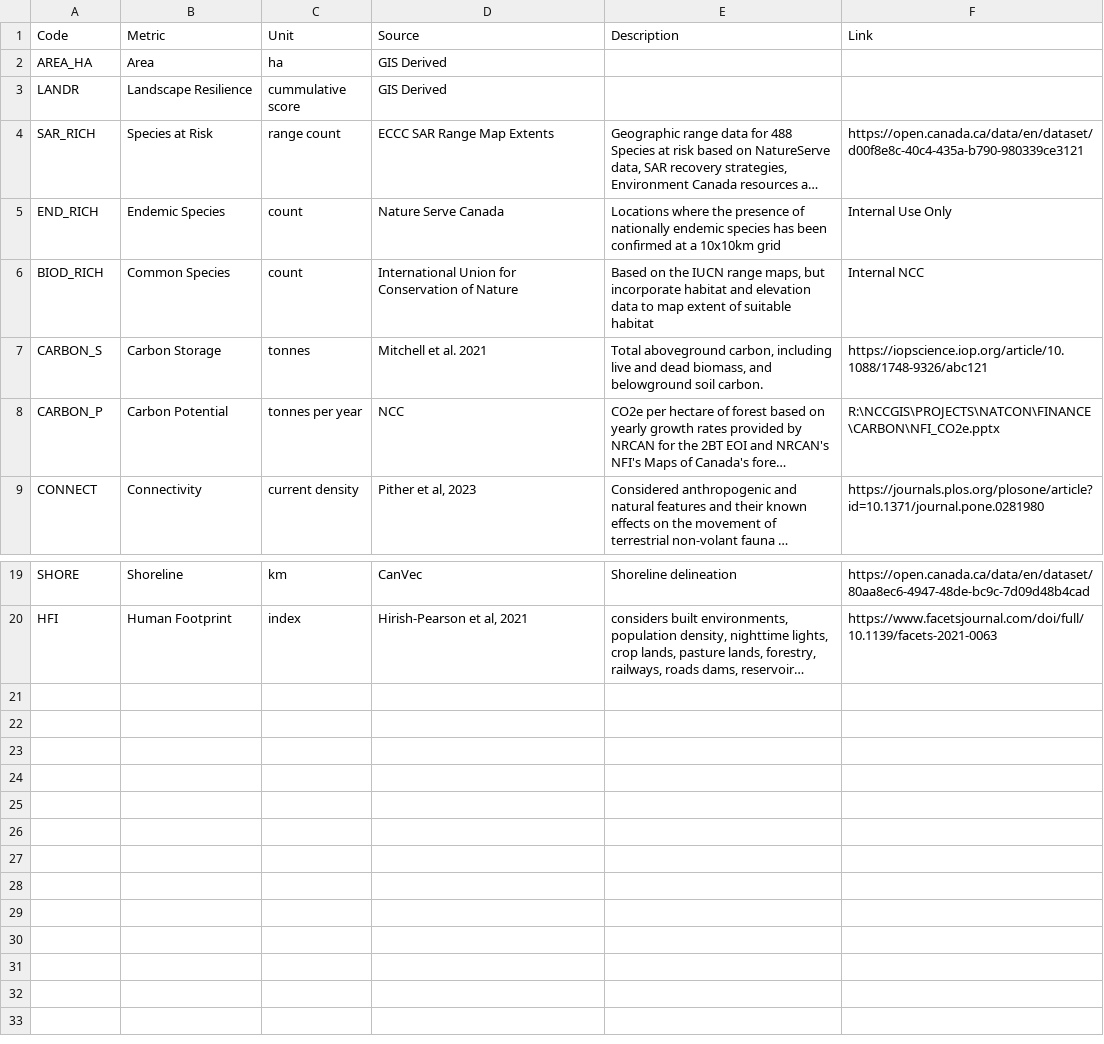
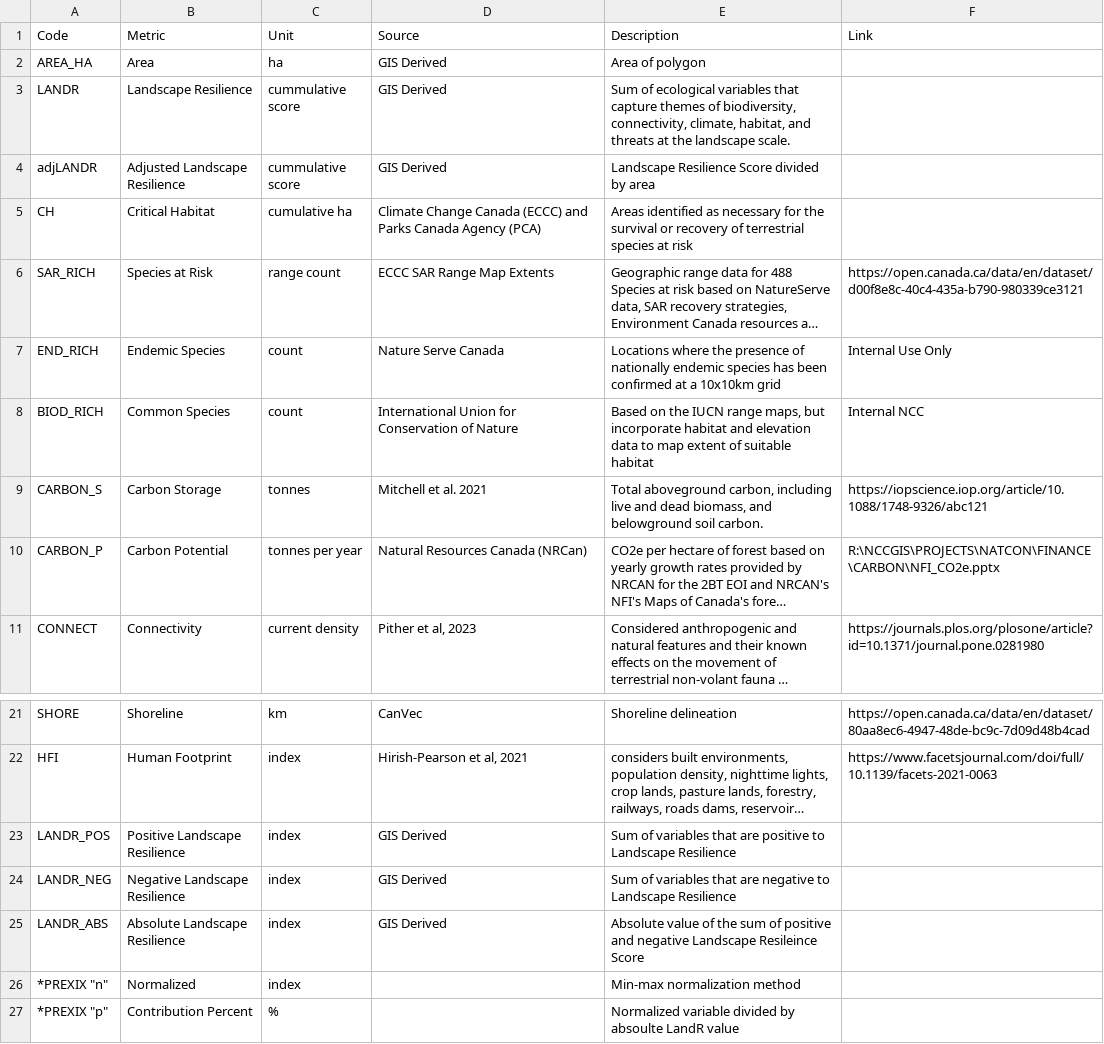
Before and after one commit to NCC-CNC/landscaperesilience, a CSV file: inst/extdata/metadata.csv, drawn as a sheet; only a part is shown, gaps mark what is left out; long unchanged cells end in …; addresses are those after the commit; the diff names each change by its address in the sheet, - before the commit and + after, or states it on an @@ line.

Commit message:
updated download and metadata

```diff
--- a/inst/extdata/metadata.csv
+++ b/inst/extdata/metadata.csv
-E2 (Description): (empty)
+E2 (Description): Area of polygon
-E3 (Description): (empty)
+E3 (Description): Sum of ecological variables that capture themes of biodiversity, connectivity, climate, habitat, and threats at the landscape scale.
+row 4: adjLANDR | Adjusted Landscape Resilience | cummulative score | GIS Derived | Landscape Resilience Score divided by area
+row 5: CH | Critical Habitat | cumulative ha | Climate Change Canada (ECCC) and Parks Canada Agency (PCA) | Areas identified as necessary for the survival or recovery of terrestrial species at risk
-D10 (Source): NCC
+D10 (Source): Natural Resources Canada (NRCan)
+row 23: LANDR_POS | Positive Landscape Resilience | index | GIS Derived | Sum of variables that are positive to Landscape Resilience
+row 24: LANDR_NEG | Negative Landscape Resilience | index | GIS Derived | Sum of variables that are negative to Landscape Resilience
+row 25: LANDR_ABS | Absolute Landscape Resilience | index | GIS Derived | Absolute value of the sum of positive and negative Landscape Resileince Score
+row 26: *PREXIX "n" | Normalized | index |  | Min-max normalization method
+row 27: *PREXIX "p" | Contribution Percent | % |  | Normalized variable divided by absoulte LandR value
```
Also changed, not shown: 3 other files.
